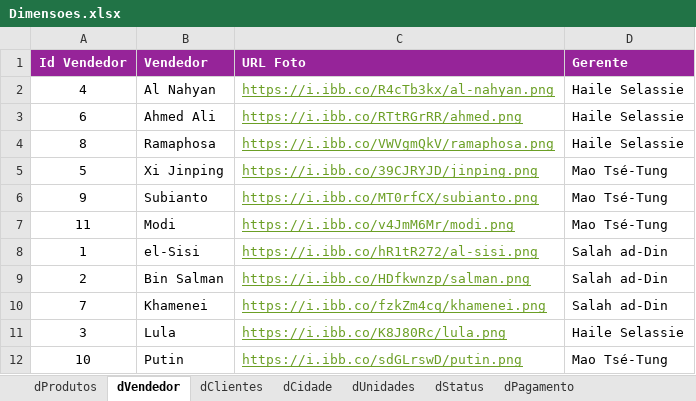
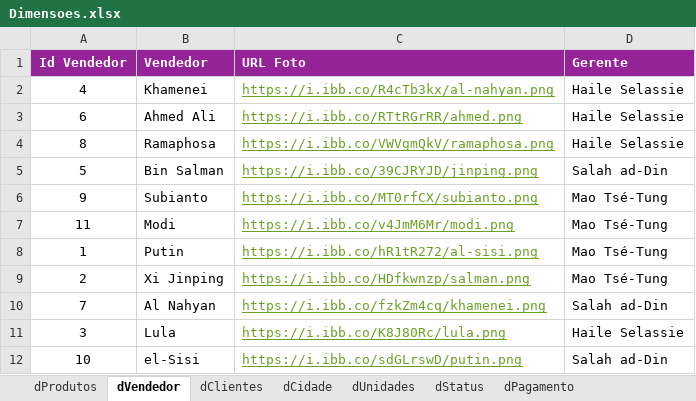
Before and after one commit to jorgeplatero/performance-comercial-v2-dashboard, an Excel workbook: data/dimensoes/Dimensoes.xlsx, sheet dVendedor, drawn as a sheet; values as stored, in another font and other column widths than the file's, no borders; table styles not drawn; the diff names each change by its address in the sheet, - before the commit and + after, or states it on an @@ line.

Commit message:
atualizando dados

```diff
--- a/data/dimensoes/Dimensoes.xlsx (sheet dVendedor)
+++ b/data/dimensoes/Dimensoes.xlsx (sheet dVendedor)
-B2 (Vendedor): Al Nahyan
+B2 (Vendedor): Khamenei
-B5 (Vendedor): Xi Jinping
+B5 (Vendedor): Bin Salman
-D5 (Gerente): Mao Tsé-Tung
+D5 (Gerente): Salah ad-Din
-B8 (Vendedor): el-Sisi
+B8 (Vendedor): Putin
-D8:D9 (Gerente): Salah ad-Din
+D8:D9 (Gerente): Mao Tsé-Tung
-B9 (Vendedor): Bin Salman
+B9 (Vendedor): Xi Jinping
-B10 (Vendedor): Khamenei
+B10 (Vendedor): Al Nahyan
-B12 (Vendedor): Putin
+B12 (Vendedor): el-Sisi
-D12 (Gerente): Mao Tsé-Tung
+D12 (Gerente): Salah ad-Din
```
